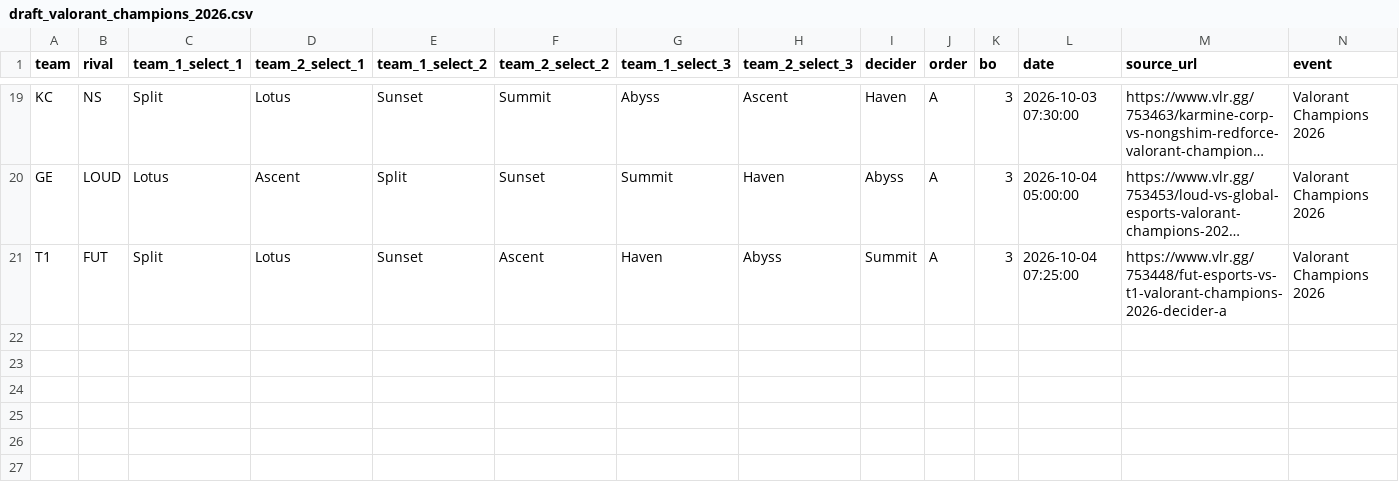
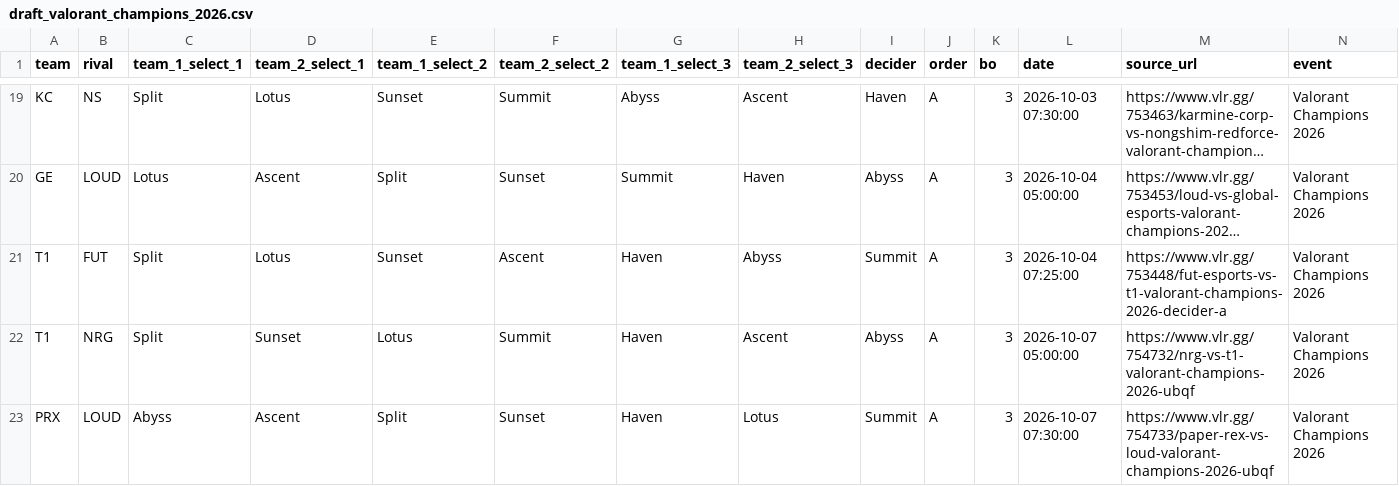
Before and after one commit to RkTcaster/vlr-scraper, a CSV file: csv/valorant_champions_2026/draft_valorant_champions_2026.csv, drawn as a sheet; only a part is shown, gaps mark what is left out; long unchanged cells end in …; the diff names each change by its address in the sheet, - before the commit and + after, or states it on an @@ line.

```diff
--- a/csv/valorant_champions_2026/draft_valorant_champions_2026.csv
+++ b/csv/valorant_champions_2026/draft_valorant_champions_2026.csv
+row 22: T1 | NRG | Split | Sunset | Lotus | Summit | Haven | Ascent | Abyss | A | 3 | 2026-10-07 05:00:00 | https://www.vlr.gg/754732/nrg-vs-t1-valorant-champions-2026-ubqf | Valorant Champions 2026
+row 23: PRX | LOUD | Abyss | Ascent | Split | Sunset | Haven | Lotus | Summit | A | 3 | 2026-10-07 07:30:00 | https://www.vlr.gg/754733/paper-rex-vs-loud-valorant-champions-2026-ubqf | Valorant Champions 2026
```
Also changed, not shown: csv/scrape_log.csv, csv/upload_log.csv, 4 other files.
